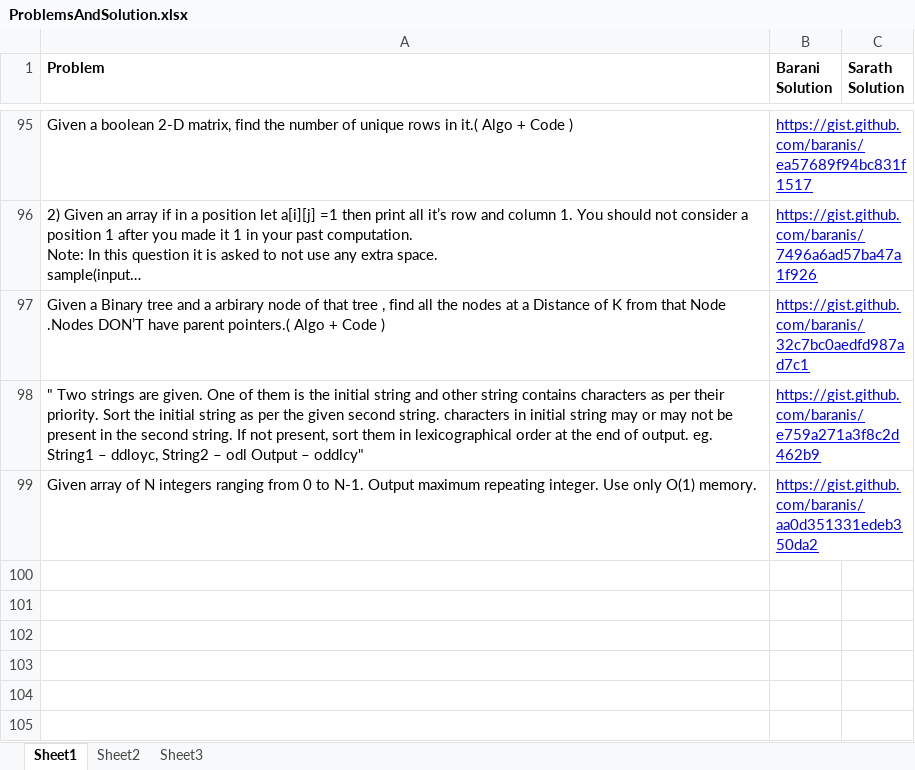
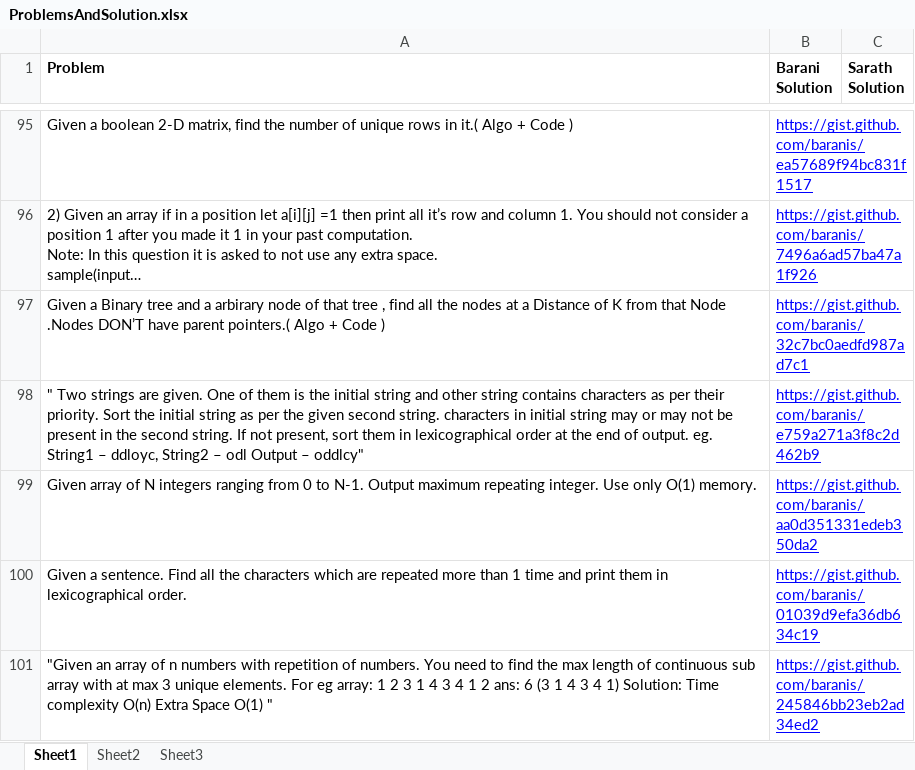
Before and after one commit to eedsva/mytrack, an Excel workbook: ProblemsAndSolution.xlsx, sheet Sheet1, drawn as a sheet; only a part is shown, gaps mark what is left out; long unchanged cells end in …; values as stored, in another font and other column widths than the file's, no borders; the diff names each change by its address in the sheet, - before the commit and + after, or states it on an @@ line.

```diff
--- a/ProblemsAndSolution.xlsx (sheet Sheet1)
+++ b/ProblemsAndSolution.xlsx (sheet Sheet1)
+row 100: Given a sentence. Find all the characters which are repeated more than 1 time and print them in lexicographical order. | https://gist.github.com/baranis/01039d9efa36db634c19
+row 101: "Given an array of n numbers with repetition of numbers. You need to find the max length of continuous sub array with at max 3 unique elements. For eg array: 1 2 3 1 4 3 4 1 2 ans: 6 (3 1 4 3 4 1) Solution: Time complexity O(n) Extra Space O(1) " | https://gist.github.com/baranis/245846bb23eb2ad34ed2
```
Also changed, not shown: Track Of Barani.xlsx.
